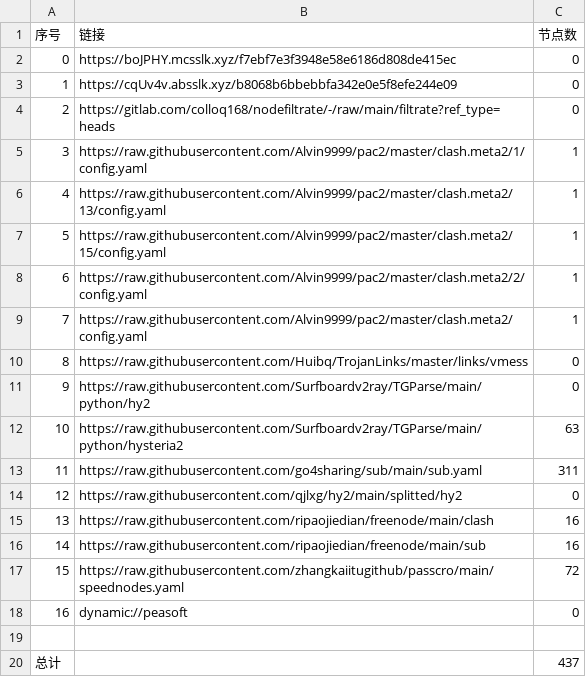
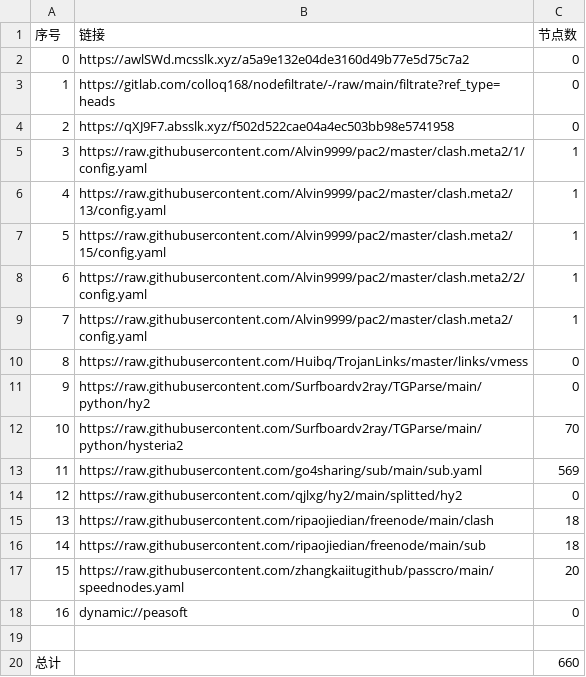
Before and after one commit to weg2025/AutoSearchPublicNodes, a CSV file: list_result.csv, drawn as a sheet.

```diff
--- a/list_result.csv
+++ b/list_result.csv
@@ -1,5 +1,5 @@
 序号,链接,节点数
-0,https://boJPHY.mcsslk.xyz/f7ebf7e3f3948e58e6186d808de415ec,0
-1,https://cqUv4v.absslk.xyz/b8068b6bbebbfa342e0e5f8efe244e09,0
-2,https://gitlab.com/colloq168/nodefiltrate/-/raw/main/filtrate?ref_type=heads,0
+0,https://awlSWd.mcsslk.xyz/a5a9e132e04de3160d49b77e5d75c7a2,0
+1,https://gitlab.com/colloq168/nodefiltrate/-/raw/main/filtrate?ref_type=heads,0
+2,https://qXJ9F7.absslk.xyz/f502d522cae04a4ec503bb98e5741958,0
 3,https://raw.githubusercontent.com/Alvin9999/pac2/master/clash.meta2/1/config.yaml,1
@@ -11,10 +11,10 @@
 9,https://raw.githubusercontent.com/Surfboardv2ray/TGParse/main/python/hy2,0
-10,https://raw.githubusercontent.com/Surfboardv2ray/TGParse/main/python/hysteria2,63
-11,https://raw.githubusercontent.com/go4sharing/sub/main/sub.yaml,311
+10,https://raw.githubusercontent.com/Surfboardv2ray/TGParse/main/python/hysteria2,70
+11,https://raw.githubusercontent.com/go4sharing/sub/main/sub.yaml,569
 12,https://raw.githubusercontent.com/qjlxg/hy2/main/splitted/hy2,0
-13,https://raw.githubusercontent.com/ripaojiedian/freenode/main/clash,16
-14,https://raw.githubusercontent.com/ripaojiedian/freenode/main/sub,16
-15,https://raw.githubusercontent.com/zhangkaiitugithub/passcro/main/speednodes.yaml,72
+13,https://raw.githubusercontent.com/ripaojiedian/freenode/main/clash,18
+14,https://raw.githubusercontent.com/ripaojiedian/freenode/main/sub,18
+15,https://raw.githubusercontent.com/zhangkaiitugithub/passcro/main/speednodes.yaml,20
 16,dynamic://peasoft,0
 
-总计,,437
+总计,,660
```
Also changed, not shown: 32 other files.
